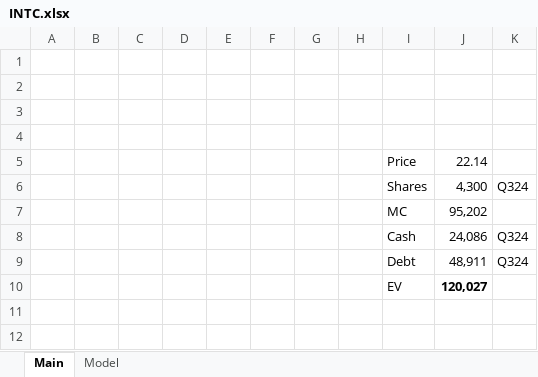
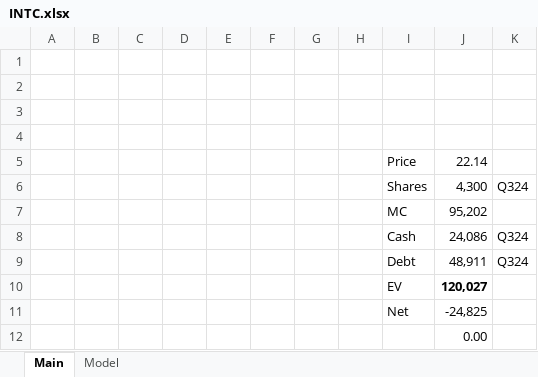
Before and after one commit to Kipp69/Financial-Models, an Excel workbook: INTC.xlsx, sheet Main, drawn as a sheet; values as stored, in another font and other column widths than the file's, no borders; the diff names each change by its address in the sheet, - before the commit and + after, or states it on an @@ line.

```diff
--- a/INTC.xlsx (sheet Main)
+++ b/INTC.xlsx (sheet Main)
+row 11:  |  |  |  |  |  |  |  | Net | -24,825
+row 12:  |  |  |  |  |  |  |  |  | 0.00
```
Also changed, not shown: sheet Model, AMD.xlsx, ASML(NASD).xlsx, 6 other files.
